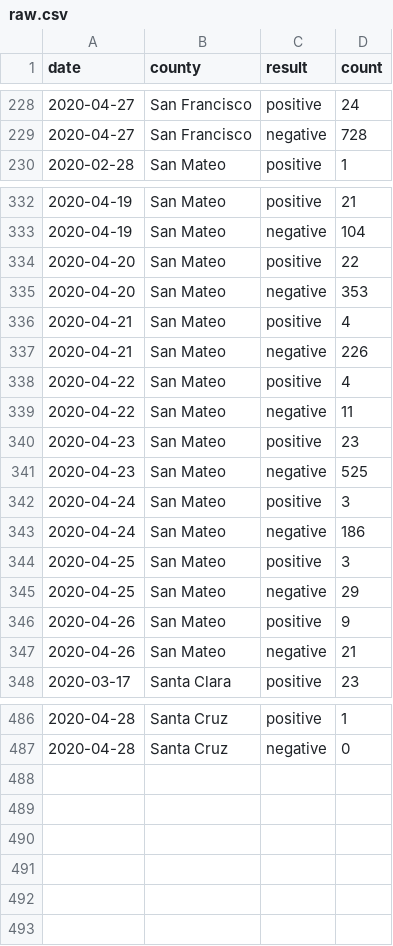
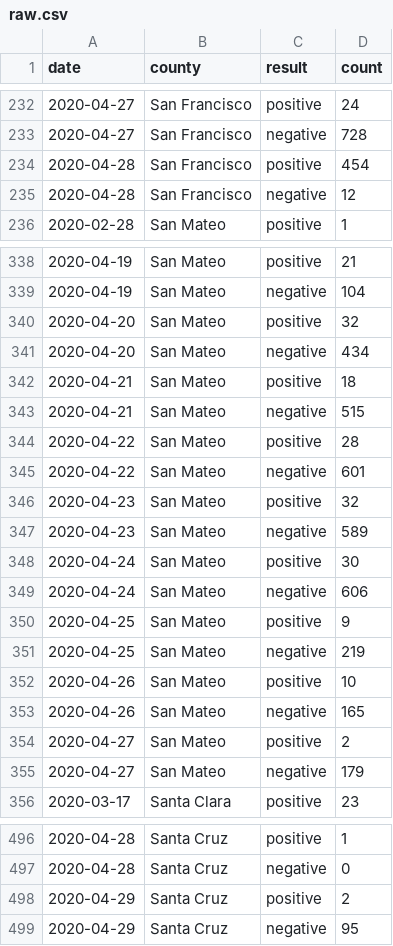
Before and after one commit to aaronferrucci/c19_data, a CSV file: csv/raw.csv, drawn as a sheet; only a part is shown, gaps mark what is left out; the diff covers the shown part only.

```diff
--- a/csv/raw.csv
+++ b/csv/raw.csv
@@ -229,2 +233,4 @@
 2020-04-27,"San Francisco","negative",728
+2020-04-28,"San Francisco","positive",454
+2020-04-28,"San Francisco","negative",12
 2020-02-28,"San Mateo","positive",1
@@ -333,16 +339,18 @@
 2020-04-19,"San Mateo","negative",104
-2020-04-20,"San Mateo","positive",22
-2020-04-20,"San Mateo","negative",353
-2020-04-21,"San Mateo","positive",4
-2020-04-21,"San Mateo","negative",226
-2020-04-22,"San Mateo","positive",4
-2020-04-22,"San Mateo","negative",11
-2020-04-23,"San Mateo","positive",23
-2020-04-23,"San Mateo","negative",525
-2020-04-24,"San Mateo","positive",3
-2020-04-24,"San Mateo","negative",186
-2020-04-25,"San Mateo","positive",3
-2020-04-25,"San Mateo","negative",29
-2020-04-26,"San Mateo","positive",9
-2020-04-26,"San Mateo","negative",21
+2020-04-20,"San Mateo","positive",32
+2020-04-20,"San Mateo","negative",434
+2020-04-21,"San Mateo","positive",18
+2020-04-21,"San Mateo","negative",515
+2020-04-22,"San Mateo","positive",28
+2020-04-22,"San Mateo","negative",601
+2020-04-23,"San Mateo","positive",32
+2020-04-23,"San Mateo","negative",589
+2020-04-24,"San Mateo","positive",30
+2020-04-24,"San Mateo","negative",606
+2020-04-25,"San Mateo","positive",9
+2020-04-25,"San Mateo","negative",219
+2020-04-26,"San Mateo","positive",10
+2020-04-26,"San Mateo","negative",165
+2020-04-27,"San Mateo","positive",2
+2020-04-27,"San Mateo","negative",179
 2020-03-17,"Santa Clara","positive",23
@@ -487 +497,3 @@
 2020-04-28,"Santa Cruz","negative",0
+2020-04-29,"Santa Cruz","positive",2
+2020-04-29,"Santa Cruz","negative",95
```
Also changed, not shown: 6 added rows and 17 edited cells elsewhere in this file, 14 other files.
